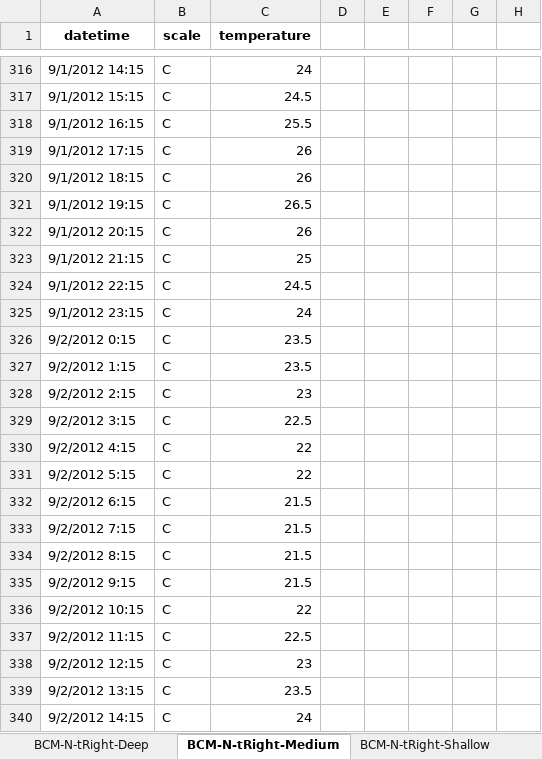
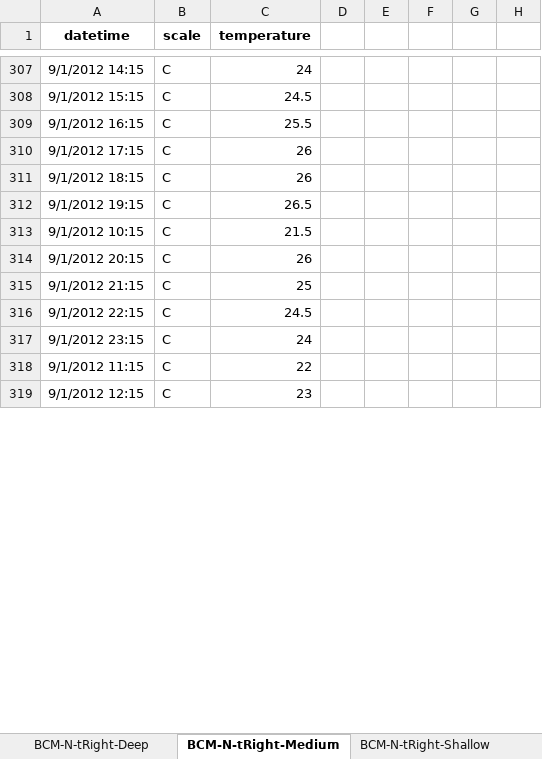
Before and after one commit to Rhedhead0621/hw2_analysis2_hojdila, an Excel workbook: data/log_copies/BCM_withInfo.xlsx, sheet BCM-N-tRight-Medium, drawn as a sheet; only a part is shown, gaps mark what is left out; values as stored, in another font and other column widths than the file's, no borders; removed rows and columns are numbered as before the commit, all else as after; the diff covers the shown part only; the diff names each change by its address in the sheet, - before the commit and + after, or states it on an @@ line.

```diff
--- a/data/log_copies/BCM_withInfo.xlsx (sheet BCM-N-tRight-Medium)
+++ b/data/log_copies/BCM_withInfo.xlsx (sheet BCM-N-tRight-Medium)
+row 313: 9/1/2012 10:15 | C | 21.5
-row 326: 9/2/2012 0:15 | C | 23.5
-row 327: 9/2/2012 1:15 | C | 23.5
-row 328: 9/2/2012 2:15 | C | 23
-row 329: 9/2/2012 3:15 | C | 22.5
-row 330: 9/2/2012 4:15 | C | 22
-row 331: 9/2/2012 5:15 | C | 22
-row 332: 9/2/2012 6:15 | C | 21.5
-row 333: 9/2/2012 7:15 | C | 21.5
-row 334: 9/2/2012 8:15 | C | 21.5
-row 335: 9/2/2012 9:15 | C | 21.5
-A318 (datetime): 9/2/2012 10:15
+A318 (datetime): 9/1/2012 11:15
-row 337: 9/2/2012 11:15 | C | 22.5
-A319 (datetime): 9/2/2012 12:15
+A319 (datetime): 9/1/2012 12:15
-row 339: 9/2/2012 13:15 | C | 23.5
-row 340: 9/2/2012 14:15 | C | 24
```
Also changed, not shown: 300 added rows, 288 removed rows, 171 moved rows and 8 edited cells elsewhere in this sheet, sheet BCM-N-tCenter-Deep, sheet BCM-N-tRight-Shallow, sheet BCM-E-tCenter-Shallow, sheet BCM-N-tLeft-Medium, sheet BCM-E-tRight-Deep, sheet BCM-E-tLeft-Medium, 7 more sheets, 2 other files.
